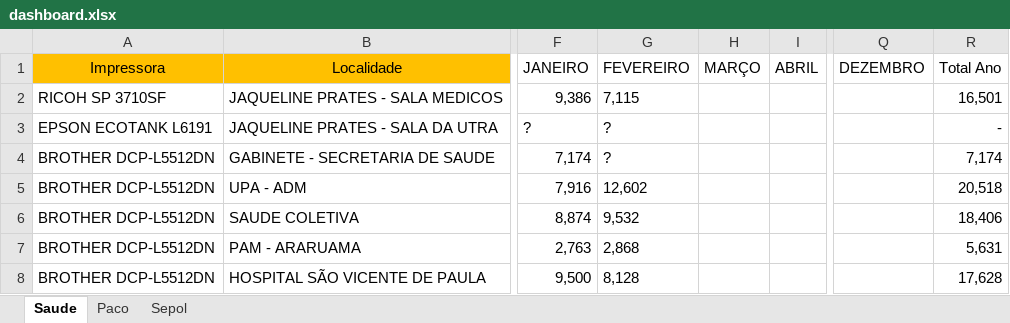
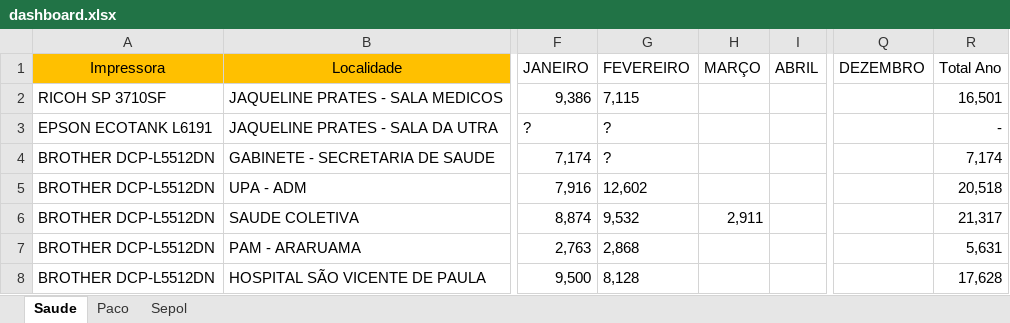
Before and after one commit to flavio-foa-dev/excel, an Excel workbook: dashboard.xlsx, sheet Saude, drawn as a sheet; only a part is shown, gaps mark what is left out; values as stored, in another font and other column widths than the file's, no borders; table styles not drawn; the diff names each change by its address in the sheet, - before the commit and + after, or states it on an @@ line.

Commit message:
atualiza saude fme

```diff
--- a/dashboard.xlsx (sheet Saude)
+++ b/dashboard.xlsx (sheet Saude)
-H6 (MARÇO): (empty)
+H6 (MARÇO): 2,911
-R6 (Total Ano): 18,406
+R6 (Total Ano): 21,317
```
Also changed, not shown: sheet Paco, data_printer.xlsx.
